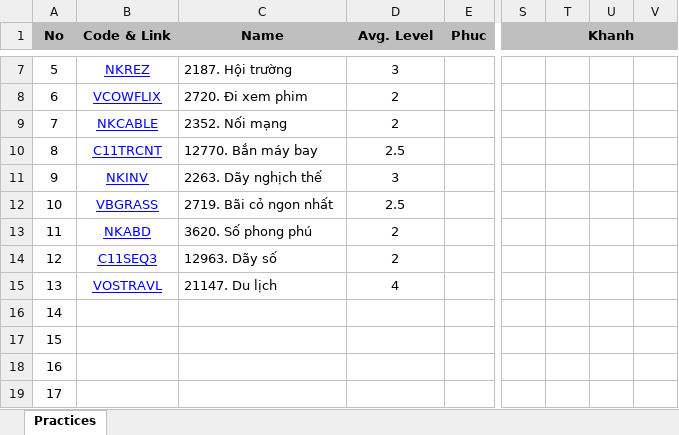
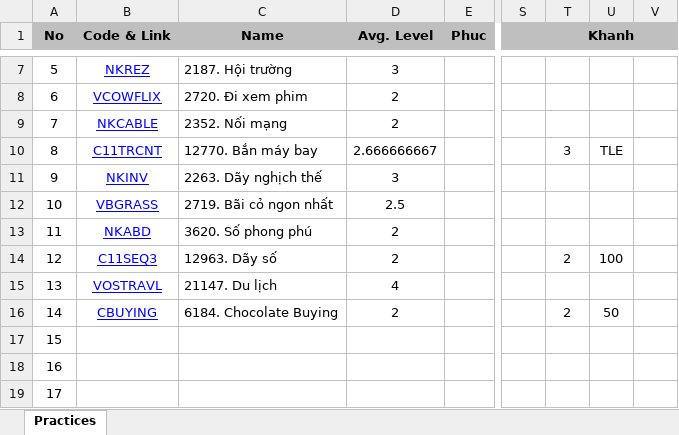
Before and after one commit to haminhngoc/Programming, an Excel workbook: Olympic-2014/Practices.xlsx, sheet Practices, drawn as a sheet; only a part is shown, gaps mark what is left out; values as stored, in another font and other column widths than the file's, no borders; the diff names each change by its address in the sheet, - before the commit and + after, or states it on an @@ line.

```diff
--- a/Olympic-2014/Practices.xlsx (sheet Practices)
+++ b/Olympic-2014/Practices.xlsx (sheet Practices)
-D10 (Avg. Level): 2.5
+D10 (Avg. Level): 2.666666667
-T10 (Khanh): (empty)
+T10 (Khanh): 3
-U10: (empty)
+U10: TLE
-T14 (Khanh): (empty)
+T14 (Khanh): 2
-U14: (empty)
+U14: 100
-B16 (Code & Link): (empty)
+B16 (Code & Link): CBUYING
-C16 (Name): (empty)
+C16 (Name): 6184. Chocolate Buying
-D16 (Avg. Level): (empty)
+D16 (Avg. Level): 2
-T16 (Khanh): (empty)
+T16 (Khanh): 2
-U16: (empty)
+U16: 50
```
Also changed, not shown: 14 other files.
